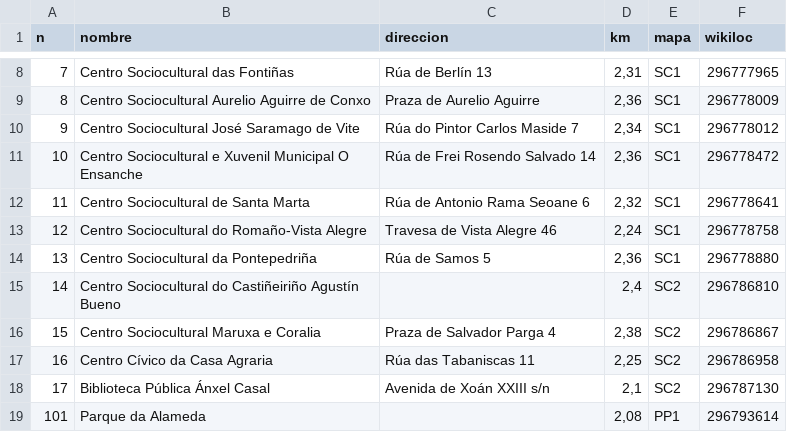
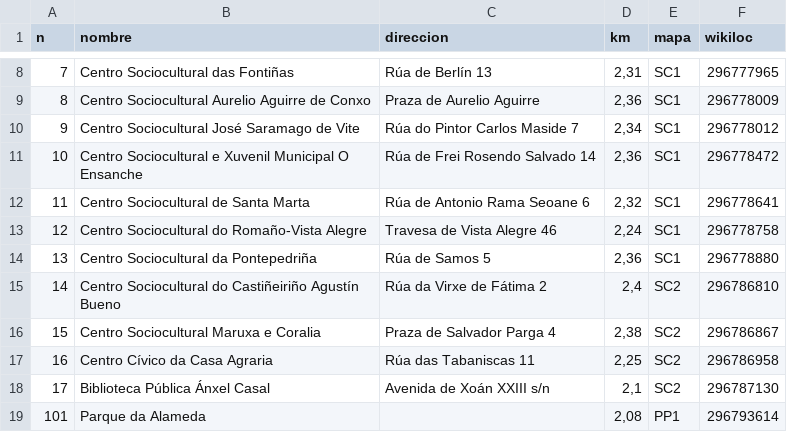
Before and after one commit to lespiral/esperanzaactiva, a TSV file: tools/santiago_rutas.tsv, drawn as a sheet; only a part is shown, gaps mark what is left out.

```diff
--- a/tools/santiago_rutas.tsv
+++ b/tools/santiago_rutas.tsv
@@ -14,3 +14,3 @@ n	nombre	direccion	km	mapa	wikiloc
 13	Centro Sociocultural da Pontepedriña	Rúa de Samos 5	2,36	SC1	296778880
-14	Centro Sociocultural do Castiñeiriño Agustín Bueno		2,4	SC2	296786810
+14	Centro Sociocultural do Castiñeiriño Agustín Bueno	Rúa da Virxe de Fátima 2	2,4	SC2	296786810
 15	Centro Sociocultural Maruxa e Coralia	Praza de Salvador Parga 4	2,38	SC2	296786867
```
Also changed, not shown: 29 other files.
